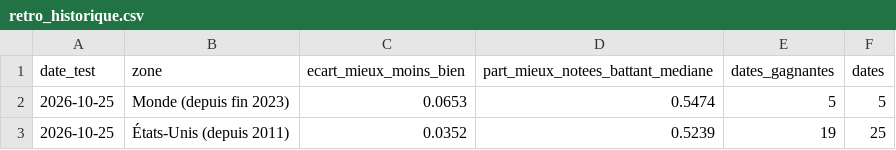
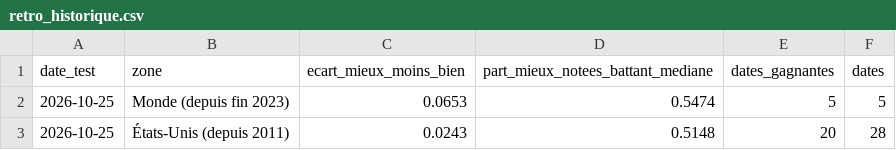
Before and after one commit to benicrux/screener-actions, a CSV file: data/retro_historique.csv, drawn as a sheet.

```diff
--- a/data/retro_historique.csv
+++ b/data/retro_historique.csv
@@ -2,2 +2,2 @@ date_test,zone,ecart_mieux_moins_bien,part_mieux_notees_battant_mediane,dates_ga
 2026-10-25,Monde (depuis fin 2023),0.0653,0.5474,5,5
-2026-10-25,États-Unis (depuis 2011),0.0352,0.5239,19,25
+2026-10-25,États-Unis (depuis 2011),0.0243,0.5148,20,28
```
Also changed, not shown: 2 other files.
